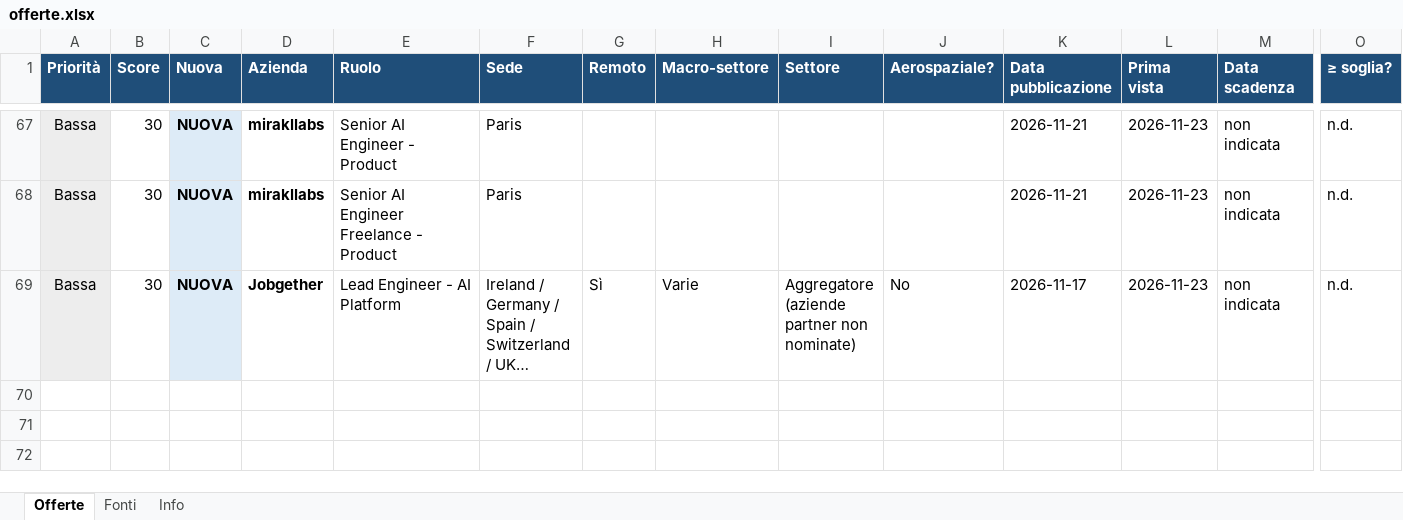
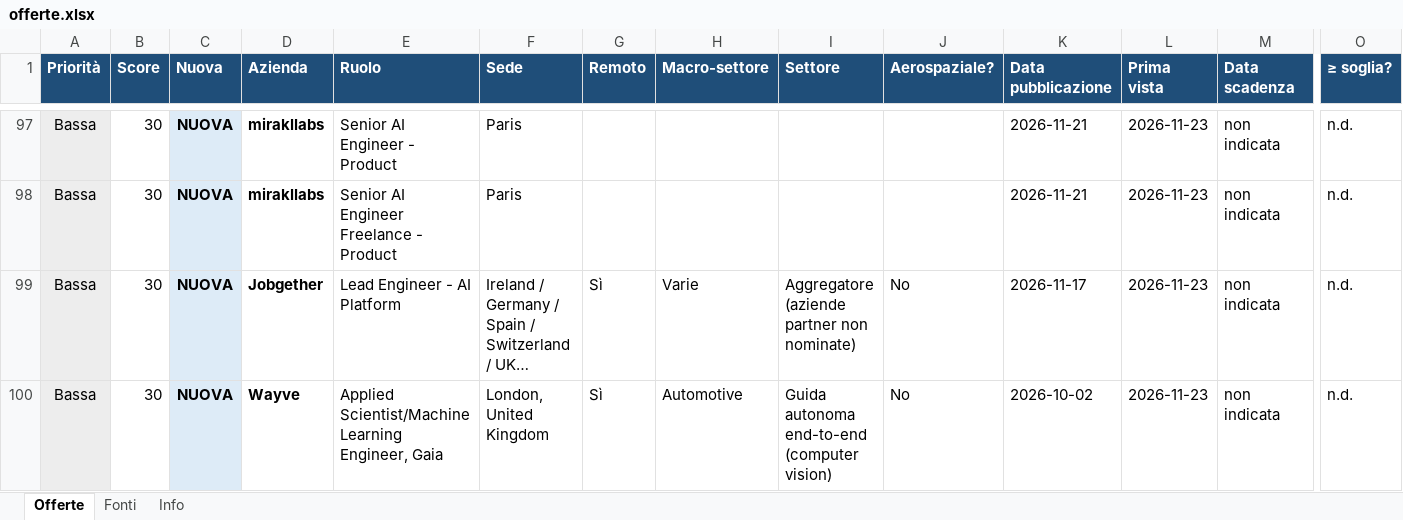
Before and after one commit to rirolli/work_search, an Excel workbook: docs/offerte.xlsx, sheet Offerte, drawn as a sheet; only a part is shown, gaps mark what is left out; long unchanged cells end in …; values as stored, in another font and other column widths than the file's, no borders; rows hold the shown columns only; the diff covers the shown part only; the diff names each change by its address in the sheet, - before the commit and + after, or states it on an @@ line.

```diff
--- a/docs/offerte.xlsx (sheet Offerte)
+++ b/docs/offerte.xlsx (sheet Offerte)
+row 100: Bassa | 30 | NUOVA | Wayve | Applied Scientist/Machine Learning Engineer, Gaia | London, United Kingdom | Sì | Automotive | Guida autonoma end-to-end (computer vision) | No | 2026-10-02 | 2026-11-23 | non indicata | n.d.
```
Also changed, not shown: 30 added rows elsewhere in this sheet, sheet Fonti, sheet Info, 4 other files.
